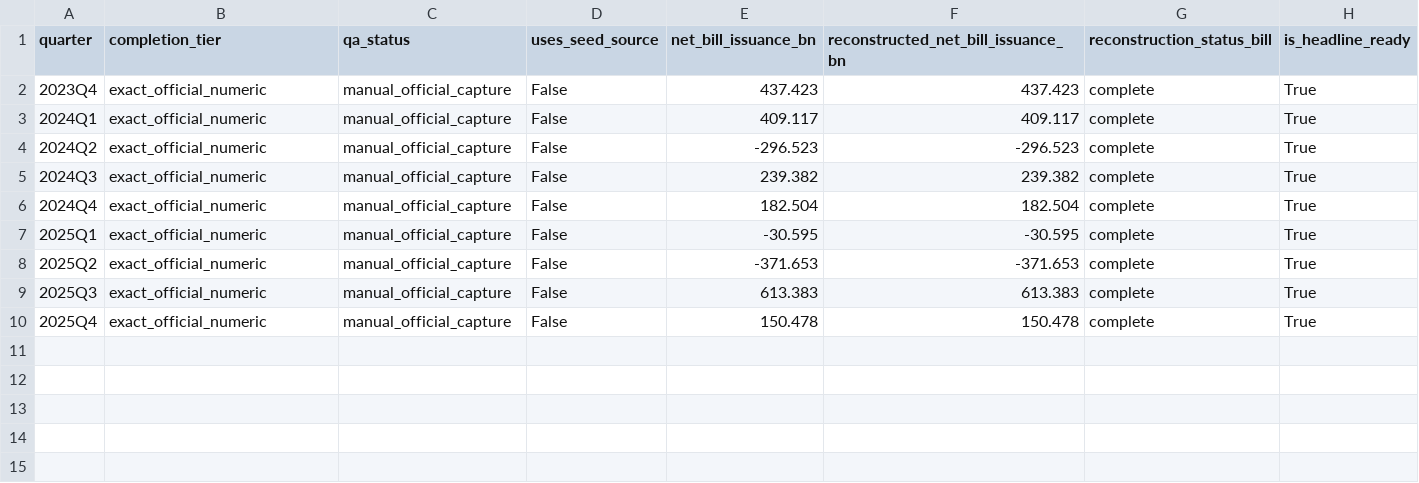
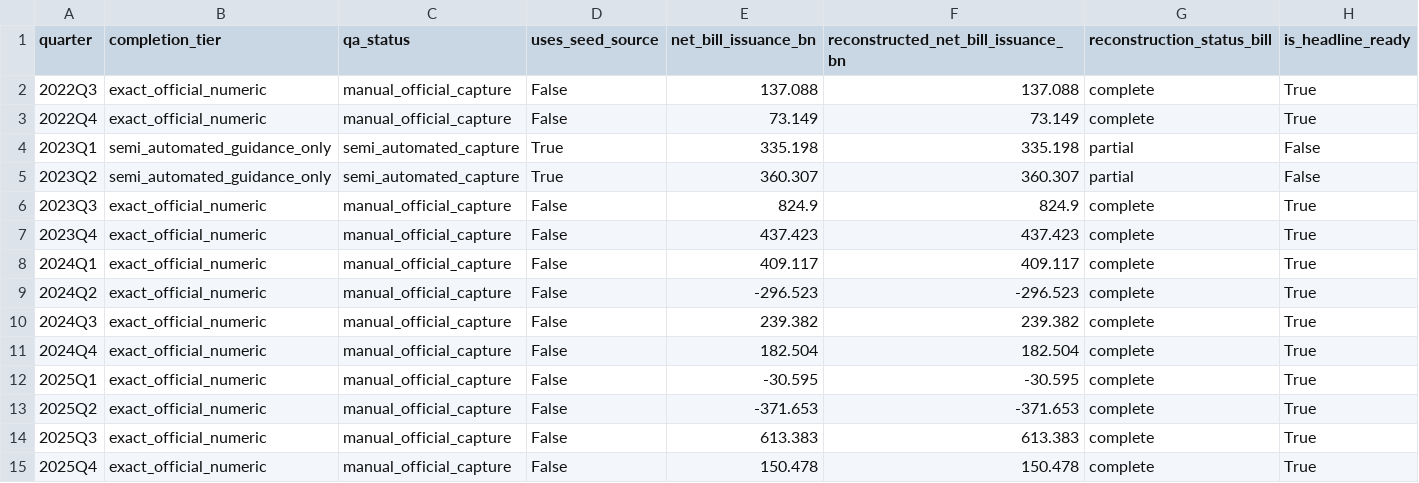
Before and after one commit to smkwray/qrawatch, a CSV file: site/data/official_capture_completion.csv, drawn as a sheet; the diff names each change by its address in the sheet, - before the commit and + after, or states it on an @@ line.

```diff
--- a/site/data/official_capture_completion.csv
+++ b/site/data/official_capture_completion.csv
+row 2: 2022Q3 | exact_official_numeric | manual_official_capture | False | 137.088 | 137.088 | complete | True
+row 3: 2022Q4 | exact_official_numeric | manual_official_capture | False | 73.149 | 73.149 | complete | True
+row 4: 2023Q1 | semi_automated_guidance_only | semi_automated_capture | True | 335.198 | 335.198 | partial | False
+row 5: 2023Q2 | semi_automated_guidance_only | semi_automated_capture | True | 360.307 | 360.307 | partial | False
+row 6: 2023Q3 | exact_official_numeric | manual_official_capture | False | 824.9 | 824.9 | complete | True
```
Also changed, not shown: data/manual/qra_event_seed.csv, data/manual/quarterly_refunding_seed.csv, 42 other files.
